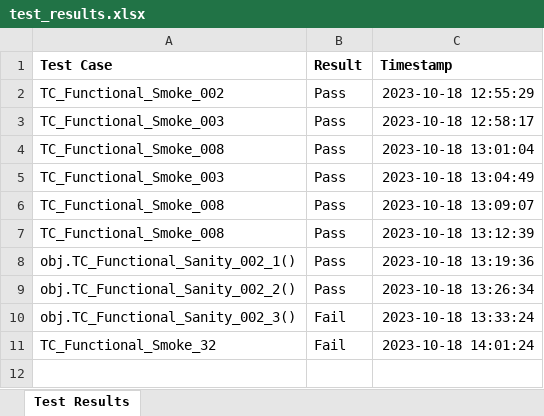
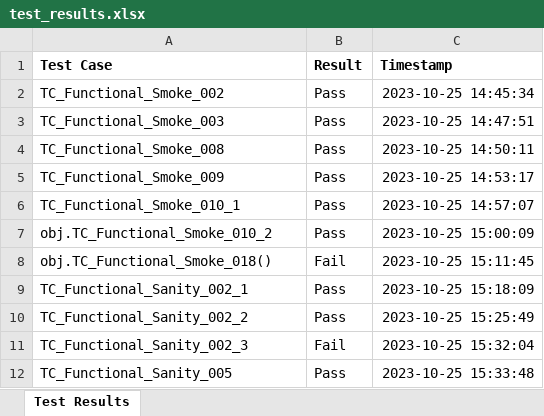
Before and after one commit to him-rane/JPL_ont_automation_optimise, an Excel workbook: test_results.xlsx, sheet Test Results, drawn as a sheet; values as stored, in another font and other column widths than the file's, no borders; removed rows and columns are numbered as before the commit, all else as after; the diff names each change by its address in the sheet, - before the commit and + after, or states it on an @@ line.

Commit message:
Refactoring the test cases

```diff
--- a/test_results.xlsx (sheet Test Results)
+++ b/test_results.xlsx (sheet Test Results)
-C2 (Timestamp): 2023-10-18 12:55:29
+C2 (Timestamp): 2023-10-25 14:45:34
-C3 (Timestamp): 2023-10-18 12:58:17
+C3 (Timestamp): 2023-10-25 14:47:51
-C4 (Timestamp): 2023-10-18 13:01:04
+C4 (Timestamp): 2023-10-25 14:50:11
-A5 (Test Case): TC_Functional_Smoke_003
+A5 (Test Case): TC_Functional_Smoke_009
-C5 (Timestamp): 2023-10-18 13:04:49
+C5 (Timestamp): 2023-10-25 14:53:17
-A6 (Test Case): TC_Functional_Smoke_008
+A6 (Test Case): TC_Functional_Smoke_010_1
-C6 (Timestamp): 2023-10-18 13:09:07
+C6 (Timestamp): 2023-10-25 14:57:07
-A7 (Test Case): TC_Functional_Smoke_008
+A7 (Test Case): obj.TC_Functional_Smoke_010_2
-C7 (Timestamp): 2023-10-18 13:12:39
+C7 (Timestamp): 2023-10-25 15:00:09
+row 8: obj.TC_Functional_Smoke_018() | Fail | 2023-10-25 15:11:45
-A9 (Test Case): obj.TC_Functional_Sanity_002_1()
+A9 (Test Case): TC_Functional_Sanity_002_1
-C9 (Timestamp): 2023-10-18 13:19:36
+C9 (Timestamp): 2023-10-25 15:18:09
-A10 (Test Case): obj.TC_Functional_Sanity_002_2()
+A10 (Test Case): TC_Functional_Sanity_002_2
-C10 (Timestamp): 2023-10-18 13:26:34
+C10 (Timestamp): 2023-10-25 15:25:49
-A11 (Test Case): obj.TC_Functional_Sanity_002_3()
+A11 (Test Case): TC_Functional_Sanity_002_3
-C11 (Timestamp): 2023-10-18 13:33:24
+C11 (Timestamp): 2023-10-25 15:32:04
-row 11: TC_Functional_Smoke_32 | Fail | 2023-10-18 14:01:24
+row 12: TC_Functional_Sanity_005 | Pass | 2023-10-25 15:33:48
```
Also changed, not shown: 6 other files.
